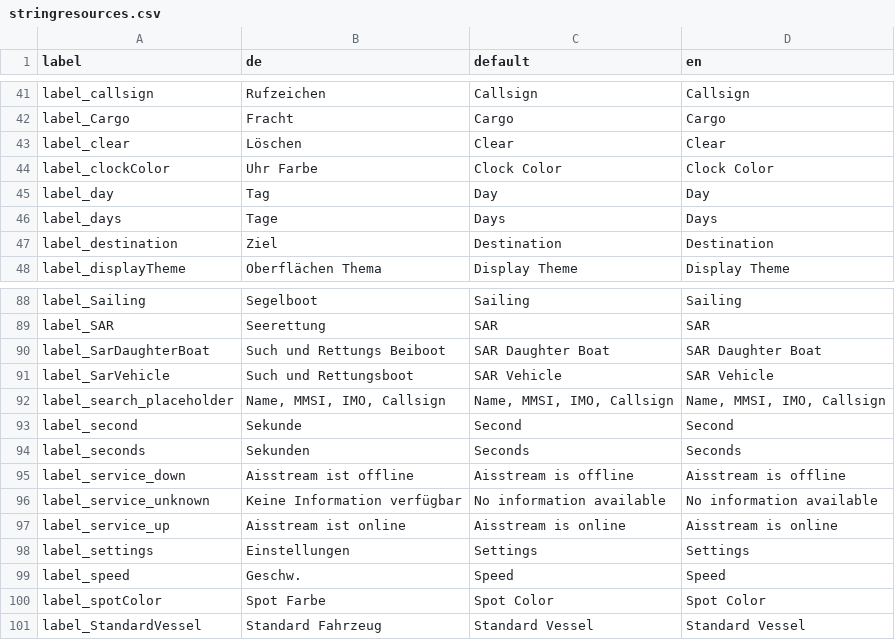
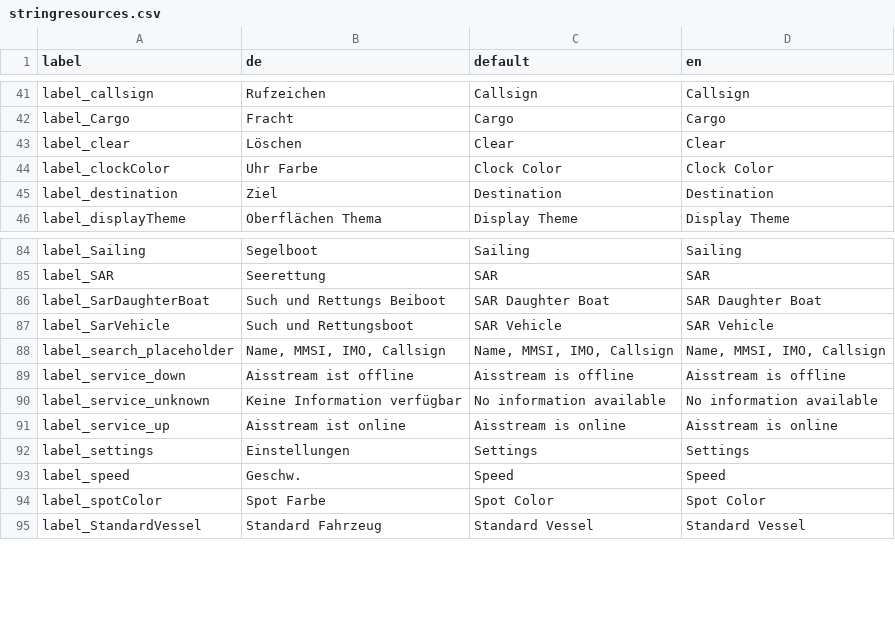
Before and after one commit to sknull/shipermansfriend, a CSV file: translation/stringresources.csv, drawn as a sheet; only a part is shown, gaps mark what is left out; removed rows and columns are numbered as before the commit, all else as after; the diff covers the shown part only; the diff names each change by its address in the sheet, - before the commit and + after, or states it on an @@ line.

```diff
--- a/translation/stringresources.csv
+++ b/translation/stringresources.csv
-row 45: label_day | Tag | Day | Day
-row 46: label_days | Tage | Days | Days
-row 93: label_second | Sekunde | Second | Second
-row 94: label_seconds | Sekunden | Seconds | Seconds
```
Also changed, not shown: 15 added rows and 5 removed rows elsewhere in this file, 30 other files.
